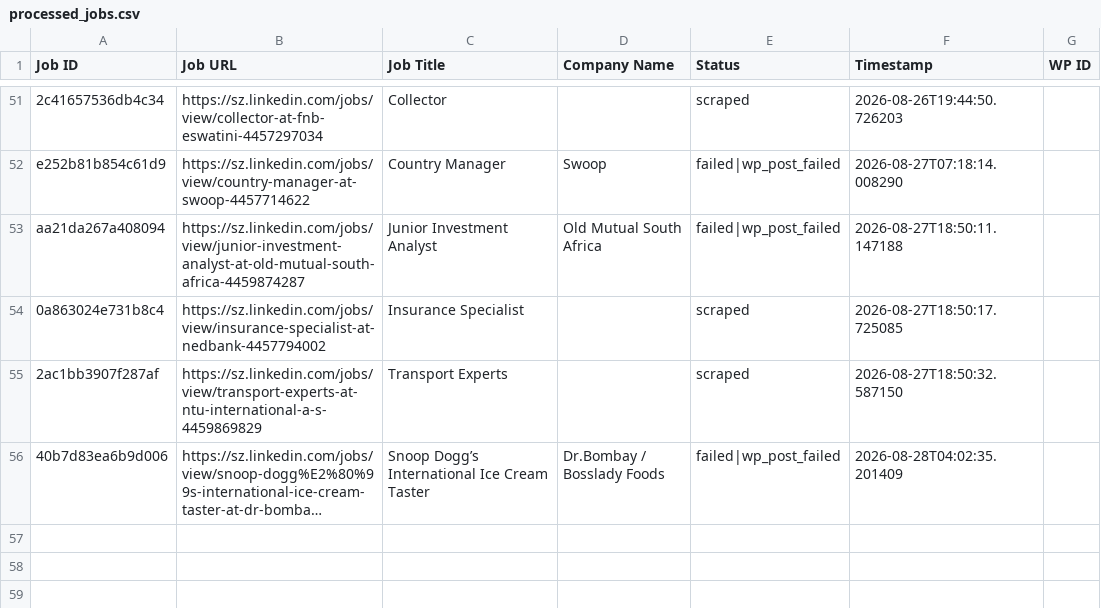
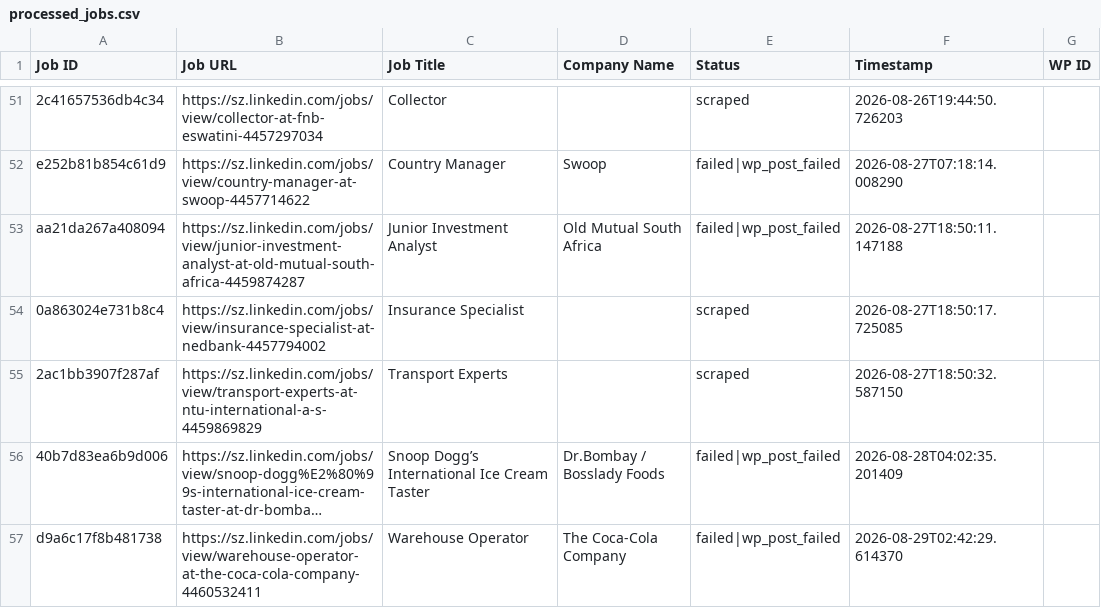
Before and after one commit to mimusdesign/sz, a CSV file: processed_jobs.csv, drawn as a sheet; only a part is shown, gaps mark what is left out; long unchanged cells end in …; the diff names each change by its address in the sheet, - before the commit and + after, or states it on an @@ line.

```diff
--- a/processed_jobs.csv
+++ b/processed_jobs.csv
+row 57: d9a6c17f8b481738 | https://sz.linkedin.com/jobs/view/warehouse-operator-at-the-coca-cola-company-4460532411 | Warehouse Operator | The Coca-Cola Company | failed|wp_post_failed | 2026-08-29T02:42:29.614370
```
